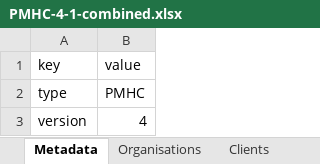
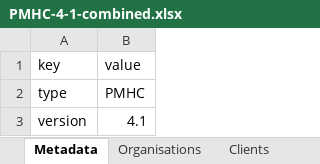
Before and after one commit to logicly-au/pmhc-mds-spec, an Excel workbook: doc/_static/example-files/PMHC-4-1-combined.xlsx, sheet Metadata, drawn as a sheet; values as stored, in another font and other column widths than the file's, no borders; the diff names each change by its address in the sheet, - before the commit and + after, or states it on an @@ line.

Commit message:
Corrected the Metadata worksheet in the example xlsx files so that the version is 4.1, not 4

```diff
--- a/doc/_static/example-files/PMHC-4-1-combined.xlsx (sheet Metadata)
+++ b/doc/_static/example-files/PMHC-4-1-combined.xlsx (sheet Metadata)
-B3: 4
+B3: 4.1
```
Also changed, not shown: doc/_static/example-files/PMHC-4-1-combined-delete.xlsx, doc/_static/example-files/PMHC-4-1-intake.xlsx, 3 other files.
